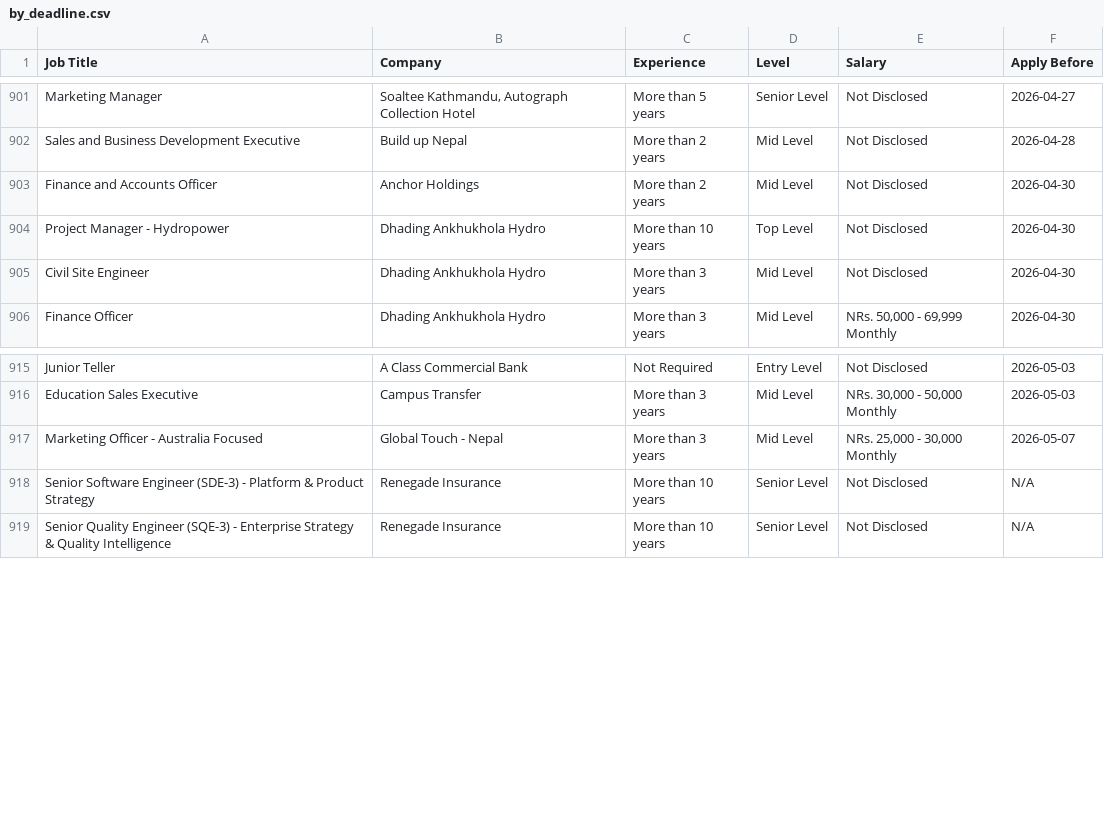
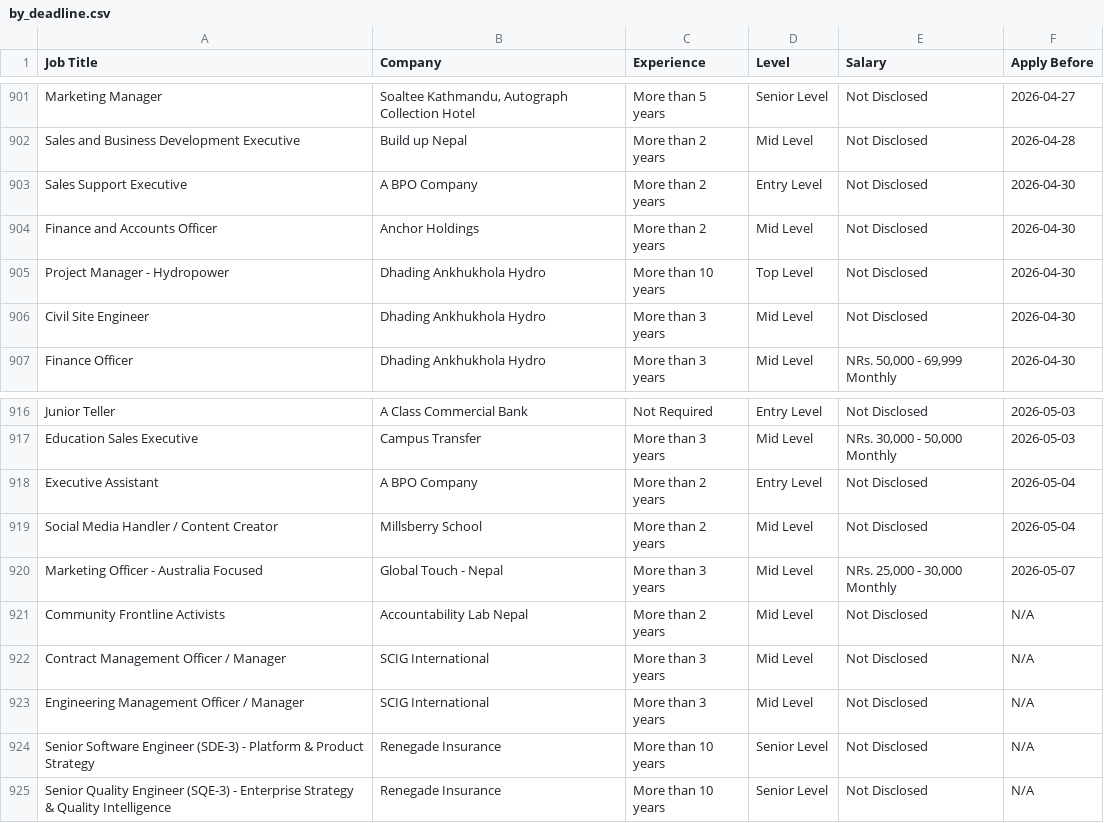
Before and after one commit to ashira-maharjan/jobportal-scraper, a CSV file: data_file/by_deadline.csv, drawn as a sheet; only a part is shown, gaps mark what is left out.

Commit message:
Auto update job data

```diff
--- a/data_file/by_deadline.csv
+++ b/data_file/by_deadline.csv
@@ -902,2 +902,3 @@ Marketing Manager,"Soaltee Kathmandu, Autograph Collection Hotel",More than 5 ye
 Sales and Business Development Executive,Build up Nepal,More than 2 years,Mid Level,Not Disclosed,2026-04-28
+Sales Support Executive,A BPO Company,More than 2 years,Entry Level,Not Disclosed,2026-04-30
 Finance and Accounts Officer,Anchor Holdings,More than 2 years,Mid Level,Not Disclosed,2026-04-30
@@ -916,3 +917,8 @@ Junior Teller,A Class Commercial Bank,Not Required,Entry Level,Not Disclosed,202
 Education Sales Executive,Campus Transfer,More than 3 years,Mid Level,"NRs. 30,000 - 50,000 Monthly",2026-05-03
+Executive Assistant,A BPO Company,More than 2 years,Entry Level,Not Disclosed,2026-05-04
+Social Media Handler / Content Creator,Millsberry School,More than 2 years,Mid Level,Not Disclosed,2026-05-04
 Marketing Officer - Australia Focused,Global Touch - Nepal,More than 3 years,Mid Level,"NRs. 25,000 - 30,000 Monthly",2026-05-07
+Community Frontline Activists,Accountability Lab Nepal,More than 2 years,Mid Level,Not Disclosed,N/A
+Contract Management Officer / Manager,SCIG International,More than 3 years,Mid Level,Not Disclosed,N/A
+Engineering Management Officer / Manager,SCIG International,More than 3 years,Mid Level,Not Disclosed,N/A
 Senior Software Engineer (SDE-3) - Platform & Product Strategy,Renegade Insurance,More than 10 years,Senior Level,Not Disclosed,N/A
```
Also changed, not shown: data_file/top_jobs.csv.
